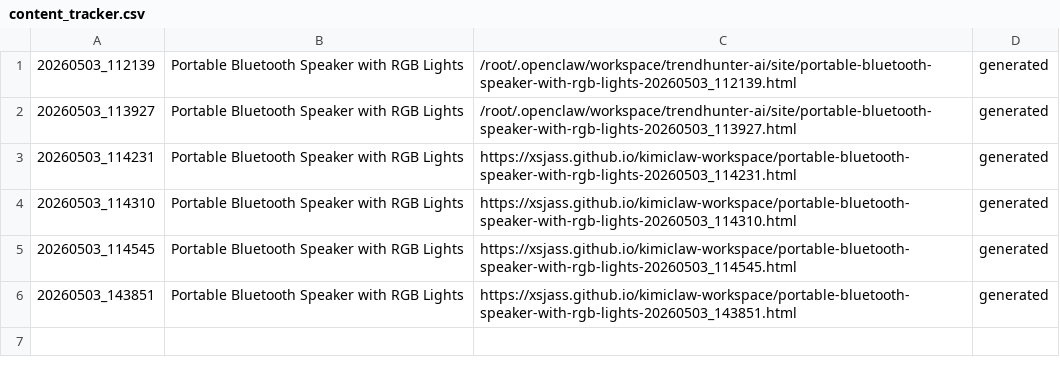
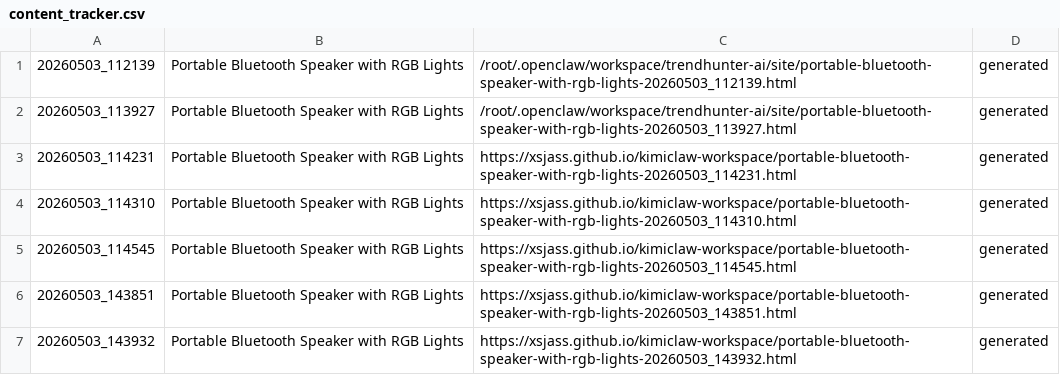
Before and after one commit to xsjass/kimiclaw-workspace, a CSV file: trendhunter-ai/affiliates/content_tracker.csv, drawn as a sheet; the diff names each change by its address in the sheet, - before the commit and + after, or states it on an @@ line.

```diff
--- a/trendhunter-ai/affiliates/content_tracker.csv
+++ b/trendhunter-ai/affiliates/content_tracker.csv
+row 7: 20260503_143932 | Portable Bluetooth Speaker with RGB Lights | https://xsjass.github.io/kimiclaw-workspace/portable-bluetooth-speaker-with-rgb-lights-20260503_143932.html | generated
```
Also changed, not shown: email-engine/logs/outreach_log.csv, kimiclaw/data/earnings.csv, 56 other files.
